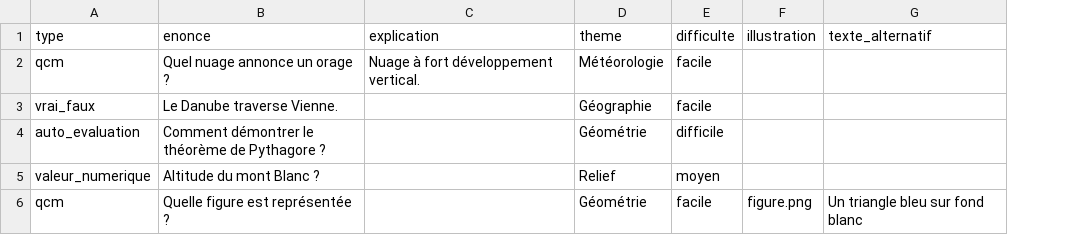
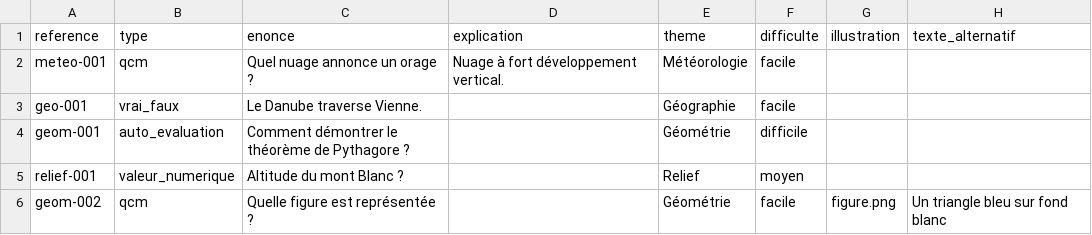
Before and after one commit to flub78/mentor, a CSV file: public/exemples/banques/banque-exemple.csv, drawn as a sheet; only a part is shown; the diff names each change by its address in the sheet, - before the commit and + after, or states it on an @@ line.

```diff
--- a/public/exemples/banques/banque-exemple.csv
+++ b/public/exemples/banques/banque-exemple.csv
+column A (reference), rows 2-6: meteo-001 | geo-001 | geom-001 | relief-001 | geom-002
```
Also changed, not shown: public/exemples/banques/qcm.csv, 30 other files.
